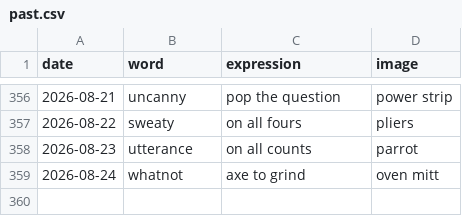
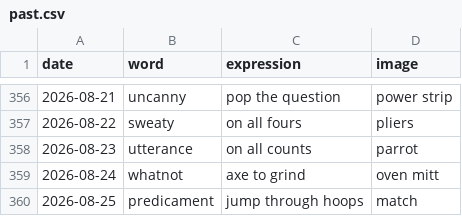
Before and after one commit to StaubOliver/wow, a CSV file: past.csv, drawn as a sheet; only a part is shown, gaps mark what is left out.

```diff
--- a/past.csv
+++ b/past.csv
@@ -359 +359,2 @@ date;word;expression;image
 2026-08-24;whatnot;axe to grind;oven mitt
+2026-08-25;predicament;jump through hoops;match
```
Also changed, not shown: past_fr.csv, 2 other files.
